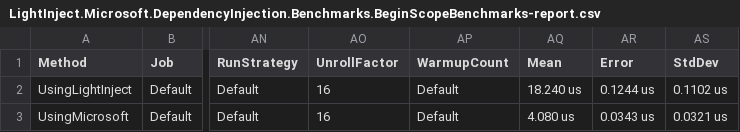
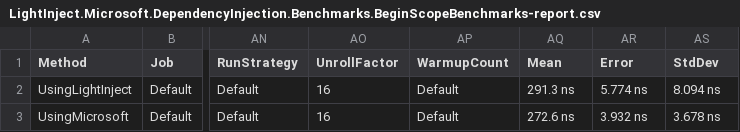
Before and after one commit to seesharper/LightInject.Microsoft.DependencyInjection, a CSV file: src/LightInject.Microsoft.DependencyInjection.Benchmarks/BenchmarkDotNet.Artifacts/results/LightInject.Microsoft.DependencyInjection.Benchmarks.BeginScopeBenchmarks-report.csv, drawn as a sheet; only a part is shown, gaps mark what is left out; the diff names each change by its address in the sheet, - before the commit and + after, or states it on an @@ line.

```diff
--- a/src/LightInject.Microsoft.DependencyInjection.Benchmarks/BenchmarkDotNet.Artifacts/results/LightInject.Microsoft.DependencyInjection.Benchmarks.BeginScopeBenchmarks-report.csv
+++ b/src/LightInject.Microsoft.DependencyInjection.Benchmarks/BenchmarkDotNet.Artifacts/results/LightInject.Microsoft.DependencyInjection.Benchmarks.BeginScopeBenchmarks-report.csv
-AQ2 (Mean): 18.240 us
+AQ2 (Mean): 291.3 ns
-AR2 (Error): 0.1244 us
+AR2 (Error): 5.774 ns
-AS2 (StdDev): 0.1102 us
+AS2 (StdDev): 8.094 ns
-AQ3 (Mean): 4.080 us
+AQ3 (Mean): 272.6 ns
-AR3 (Error): 0.0343 us
+AR3 (Error): 3.932 ns
-AS3 (StdDev): 0.0321 us
+AS3 (StdDev): 3.678 ns
```
Also changed, not shown: src/LightInject.Microsoft.DependencyInjection.Benchmarks/BenchmarkDotNet.Artifacts/results/LightInject.Microsoft.DependencyInjection.Benchmarks.SingletonBenchmarks-report.csv, 10 other files.
